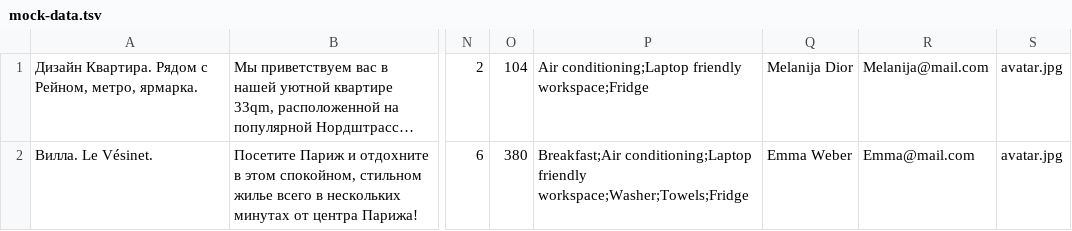
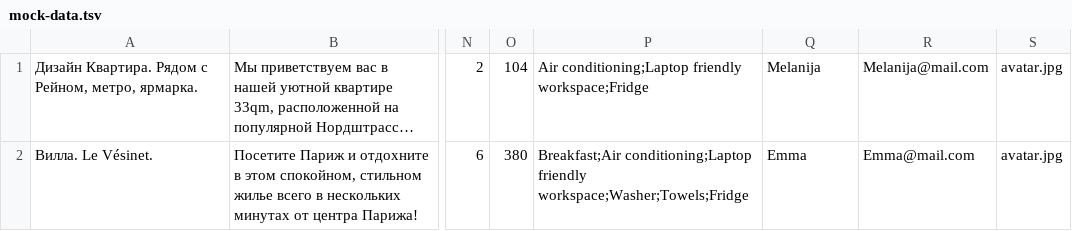
Before and after one commit to Red-Warrior/1713071-six-cities-2, a TSV file: mocks/mock-data.tsv, drawn as a sheet; only a part is shown, gaps mark what is left out; long unchanged cells end in …; the diff names each change by its address in the sheet, - before the commit and + after, or states it on an @@ line.

```diff
--- a/mocks/mock-data.tsv
+++ b/mocks/mock-data.tsv
-Q1: Melanija Dior
+Q1: Melanija
-Q2: Emma Weber
+Q2: Emma
```
Also changed, not shown: 31 other files.
